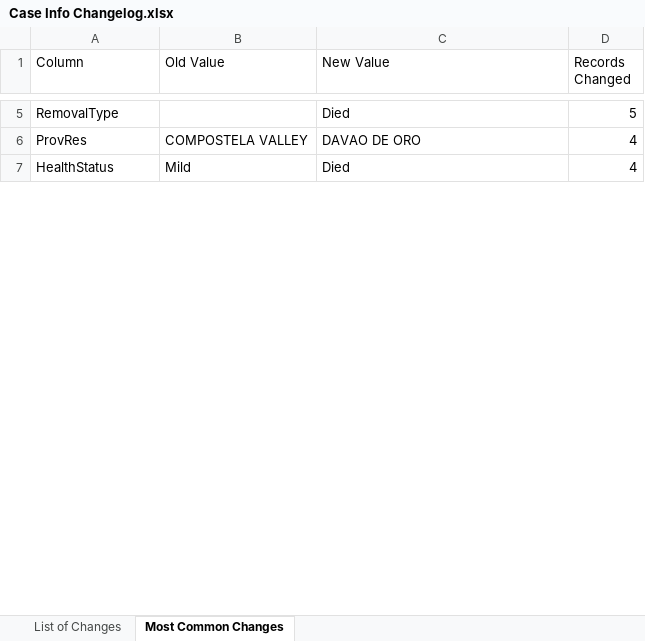
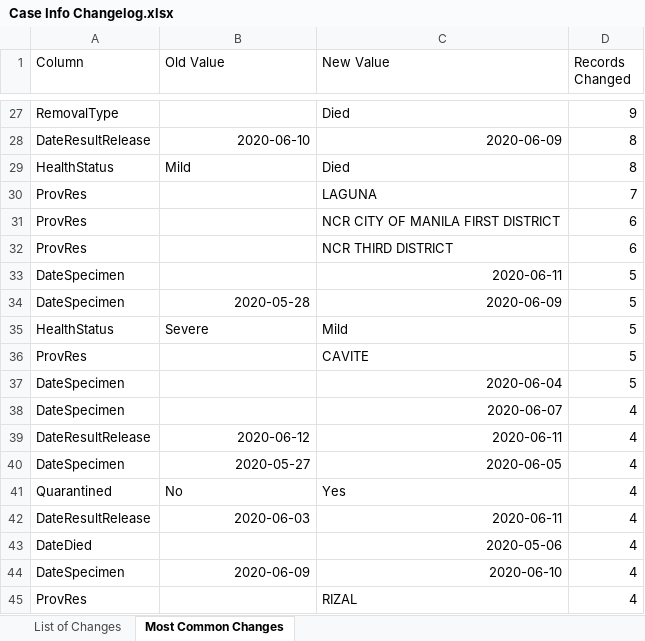
Before and after one commit to RickBahague/DOHDataDrop, an Excel workbook: Case Info Changelog.xlsx, sheet Most Common Changes, drawn as a sheet; only a part is shown, gaps mark what is left out; values as stored, in another font and other column widths than the file's, no borders; charts and pictures not drawn; removed rows and columns are numbered as before the commit, all else as after; the diff covers the shown part only; the diff names each change by its address in the sheet, - before the commit and + after, or states it on an @@ line.

```diff
--- a/Case Info Changelog.xlsx (sheet Most Common Changes)
+++ b/Case Info Changelog.xlsx (sheet Most Common Changes)
-D27 (Records Changed): 5
+D27 (Records Changed): 9
-row 6: ProvRes | COMPOSTELA VALLEY | DAVAO DE ORO | 4
+row 28: DateResultRelease | 2020-06-10 | 2020-06-09 | 8
-D29 (Records Changed): 4
+D29 (Records Changed): 8
+row 30: ProvRes |  | LAGUNA | 7
+row 31: ProvRes |  | NCR CITY OF MANILA FIRST DISTRICT | 6
+row 32: ProvRes |  | NCR THIRD DISTRICT | 6
+row 33: DateSpecimen |  | 2020-06-11 | 5
+row 34: DateSpecimen | 2020-05-28 | 2020-06-09 | 5
+row 35: HealthStatus | Severe | Mild | 5
+row 36: ProvRes |  | CAVITE | 5
+row 37: DateSpecimen |  | 2020-06-04 | 5
+row 38: DateSpecimen |  | 2020-06-07 | 4
+row 39: DateResultRelease | 2020-06-12 | 2020-06-11 | 4
+row 40: DateSpecimen | 2020-05-27 | 2020-06-05 | 4
+row 41: Quarantined | No | Yes | 4
+row 42: DateResultRelease | 2020-06-03 | 2020-06-11 | 4
+row 43: DateDied |  | 2020-05-06 | 4
+row 44: DateSpecimen | 2020-06-09 | 2020-06-10 | 4
+row 45: ProvRes |  | RIZAL | 4
```
Also changed, not shown: 371 added rows, 4 removed rows and 37 edited cells elsewhere in this sheet, sheet List of Changes, 7 other files.
